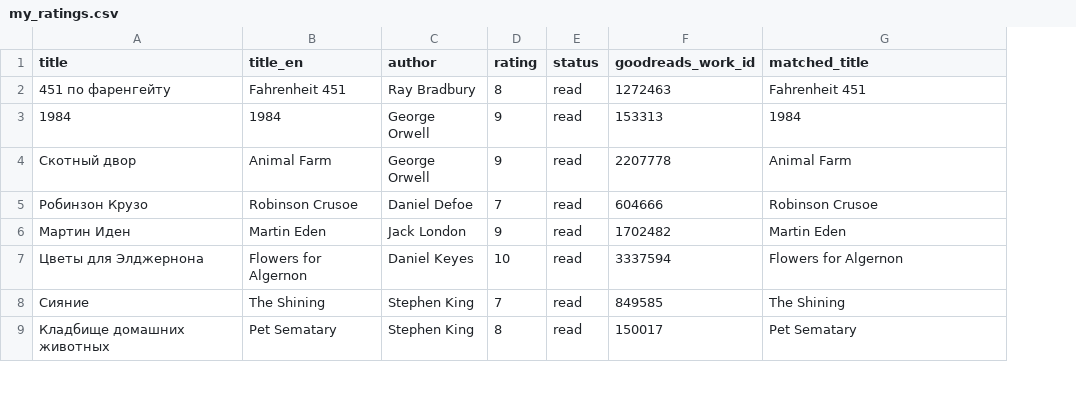
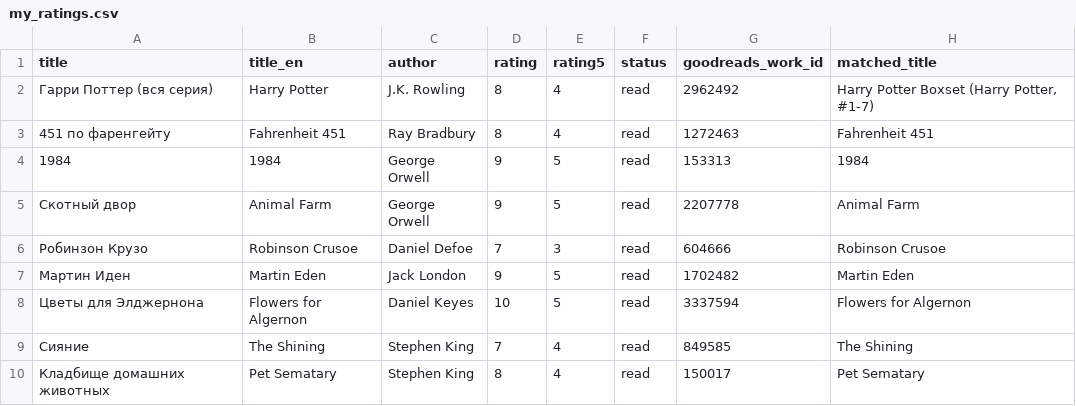
Before and after one commit to gewoih/BooksEngine, a CSV file: profiles/my_ratings.csv, drawn as a sheet; only a part is shown; addresses are those after the commit; the diff names each change by its address in the sheet, - before the commit and + after, or states it on an @@ line.

```diff
--- a/profiles/my_ratings.csv
+++ b/profiles/my_ratings.csv
+column E (rating5), rows 3-10: 4 | 5 | 5 | 3 | 5 | 5 | 4 | 4
+row 2: Гарри Поттер (вся серия) | Harry Potter | J.K. Rowling | 8 | 4 | read | 2962492 | Harry Potter Boxset (Harry Potter, #1-7)
```
Also changed, not shown: 9 other files.
